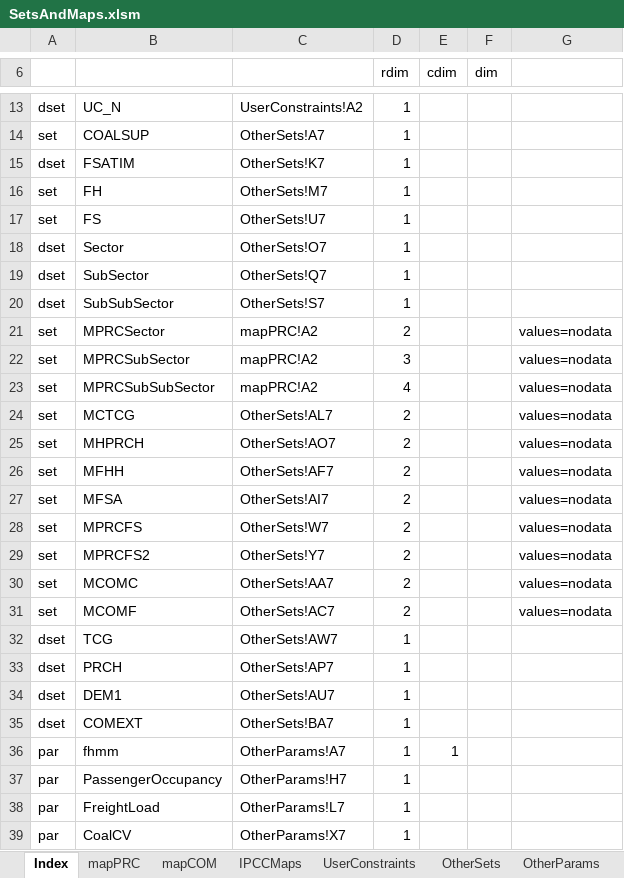
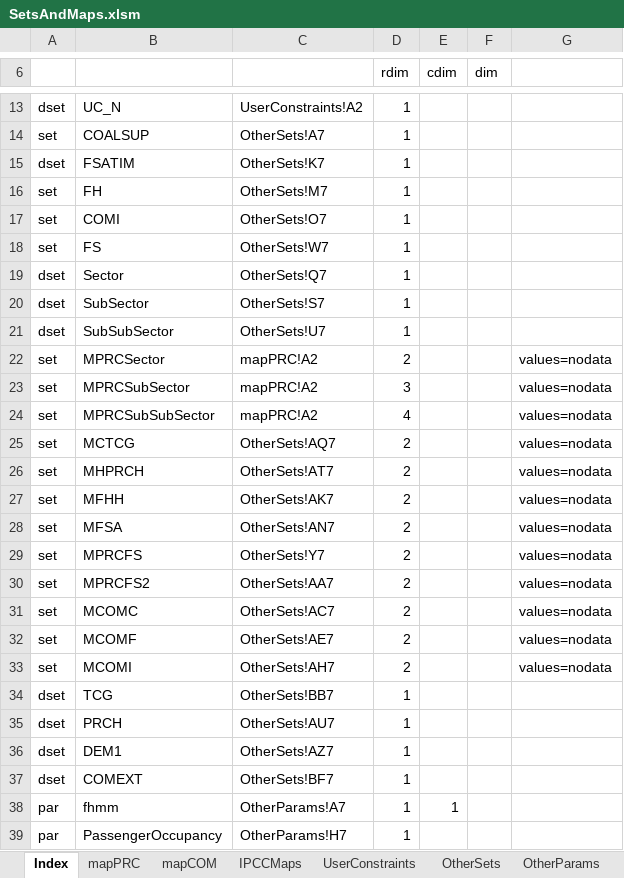
Before and after one commit to brunomerven/SATIMGE_Veda, an Excel workbook: SetsAndMaps/SetsAndMaps.xlsm, sheet Index, drawn as a sheet; only a part is shown, gaps mark what is left out; the shorter side is filled out with more unchanged rows; values as stored, in another font and other column widths than the file's, no borders; addresses are those after the commit; the diff names each change by its address in the sheet, - before the commit and + after, or states it on an @@ line.

```diff
--- a/SetsAndMaps/SetsAndMaps.xlsm (sheet Index)
+++ b/SetsAndMaps/SetsAndMaps.xlsm (sheet Index)
+row 17: set | COMI | OtherSets!O7 | 1
-C18: OtherSets!U7
+C18: OtherSets!W7
-C19: OtherSets!O7
+C19: OtherSets!Q7
-C20: OtherSets!Q7
+C20: OtherSets!S7
-C21: OtherSets!S7
+C21: OtherSets!U7
-C25: OtherSets!AL7
+C25: OtherSets!AQ7
-C26: OtherSets!AO7
+C26: OtherSets!AT7
-C27: OtherSets!AF7
+C27: OtherSets!AK7
-C28: OtherSets!AI7
+C28: OtherSets!AN7
-C29: OtherSets!W7
+C29: OtherSets!Y7
-C30: OtherSets!Y7
+C30: OtherSets!AA7
-C31: OtherSets!AA7
+C31: OtherSets!AC7
-C32: OtherSets!AC7
+C32: OtherSets!AE7
+row 33: set | MCOMI | OtherSets!AH7 | 2 |  |  | values=nodata
-C34: OtherSets!AW7
+C34: OtherSets!BB7
-C35: OtherSets!AP7
+C35: OtherSets!AU7
-C36: OtherSets!AU7
+C36: OtherSets!AZ7
-C37: OtherSets!BA7
+C37: OtherSets!BF7
```
Also changed, not shown: sheet mapPRC, sheet mapCOM, sheet Check and Update_COM, sheet OtherSets, formulas that keep their value, CGE/2simulation.xlsx, 8 other files.
